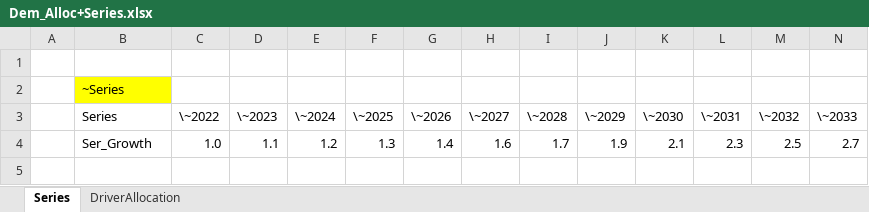
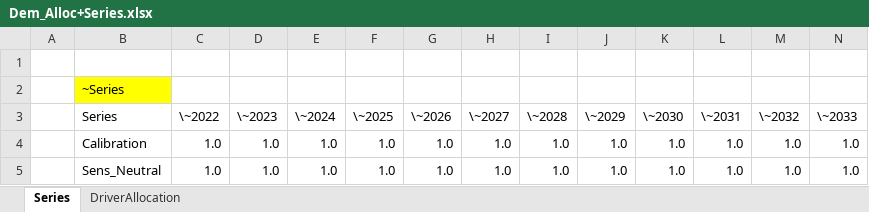
Before and after one commit to Tamenew/MANU2025, an Excel workbook: SuppXLS/Demands/Dem_Alloc+Series.xlsx, sheet Series, drawn as a sheet; only a part is shown; values as stored, in another font and other column widths than the file's, no borders; charts and pictures not drawn; removed rows and columns are numbered as before the commit, all else as after; rows hold the shown columns only; the diff names each change by its address in the sheet, - before the commit and + after, or states it on an @@ line.

```diff
--- a/SuppXLS/Demands/Dem_Alloc+Series.xlsx (sheet Series)
+++ b/SuppXLS/Demands/Dem_Alloc+Series.xlsx (sheet Series)
-row 4:  | Ser_Growth | 1.0 | 1.1 | 1.2 | 1.3 | 1.4 | 1.6 | 1.7 | 1.9 | 2.1 | 2.3 | 2.5 | 2.7
+row 4:  | Calibration | 1.0 | 1.0 | 1.0 | 1.0 | 1.0 | 1.0 | 1.0 | 1.0 | 1.0 | 1.0 | 1.0 | 1.0
+row 5:  | Sens_Neutral | 1.0 | 1.0 | 1.0 | 1.0 | 1.0 | 1.0 | 1.0 | 1.0 | 1.0 | 1.0 | 1.0 | 1.0
```
Also changed, not shown: sheet DriverAllocation, SuppXLS/Demands/ScenDem_DEM_Ref.xlsx, SuppXLS/ScenDem_DEM_Ref_ELC_Proj.xlsx.
